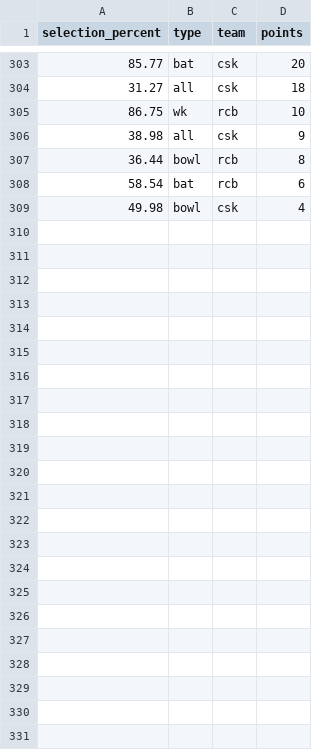
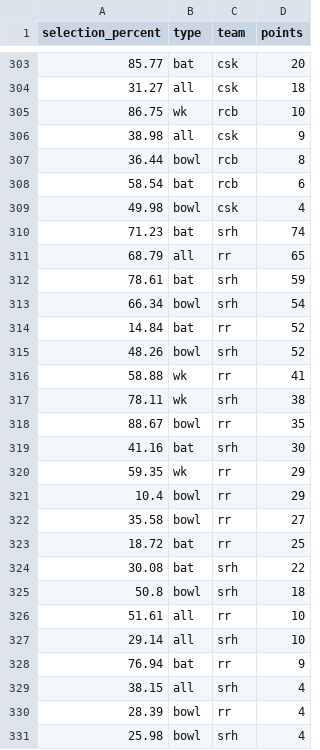
Before and after one commit to sarathsajan/dream11-predictor, a CSV file: d11-dataset.csv, drawn as a sheet; only a part is shown, gaps mark what is left out.

Commit message:
new data

```diff
--- a/d11-dataset.csv
+++ b/d11-dataset.csv
@@ -309 +309,23 @@ selection_percent,type,team,points
 49.98,bowl,csk,4
+71.23,bat,srh,74
+68.79,all,rr,65
+78.61,bat,srh,59
+66.34,bowl,srh,54
+14.84,bat,rr,52
+48.26,bowl,srh,52
+58.88,wk,rr,41
+78.11,wk,srh,38
+88.67,bowl,rr,35
+41.16,bat,srh,30
+59.35,wk,rr,29
+10.4,bowl,rr,29
+35.58,bowl,rr,27
+18.72,bat,rr,25
+30.08,bat,srh,22
+50.8,bowl,srh,18
+51.61,all,rr,10
+29.14,all,srh,10
+76.94,bat,rr,9
+38.15,all,srh,4
+28.39,bowl,rr,4
+25.98,bowl,srh,4
```
Also changed, not shown: 1 other file.
